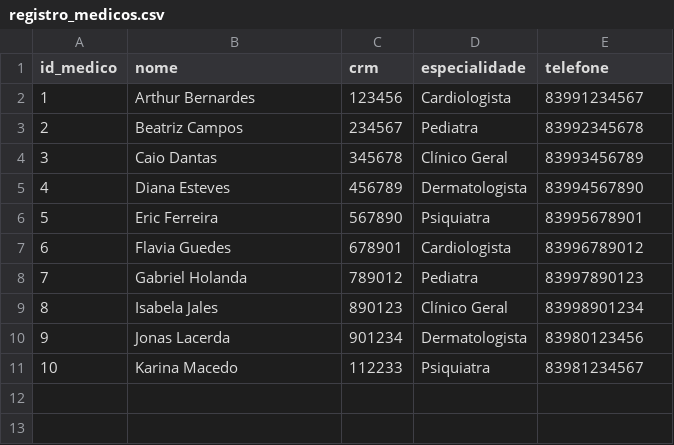
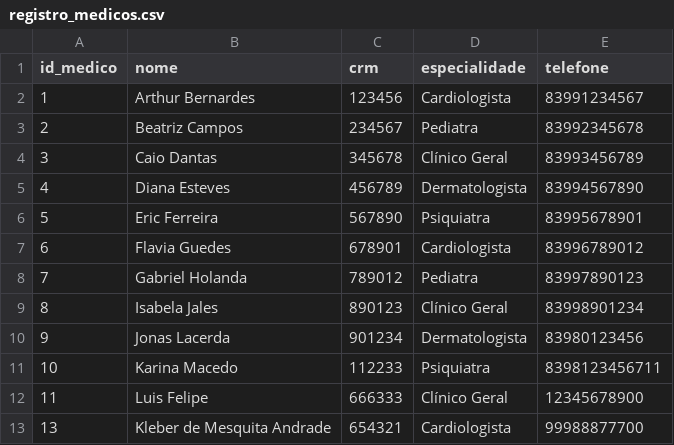
Before and after one commit to marifa16/Trabalho1_estrutura_de_dados_1, a CSV file: data/registro_medicos.csv, drawn as a sheet.

```diff
--- a/data/registro_medicos.csv
+++ b/data/registro_medicos.csv
@@ -10,2 +10,4 @@ id_medico,nome,crm,especialidade,telefone
 9,Jonas Lacerda,901234,Dermatologista,83980123456
-10,Karina Macedo,112233,Psiquiatra,83981234567
+10,Karina Macedo,112233,Psiquiatra,8398123456711
+11,Luis Felipe,666333,Clínico Geral,12345678900
+13, Kleber de Mesquita Andrade,654321,Cardiologista,99988877700
```
Also changed, not shown: data/registro_consultas.csv, data/registro_pacientes.csv, 2 other files.
